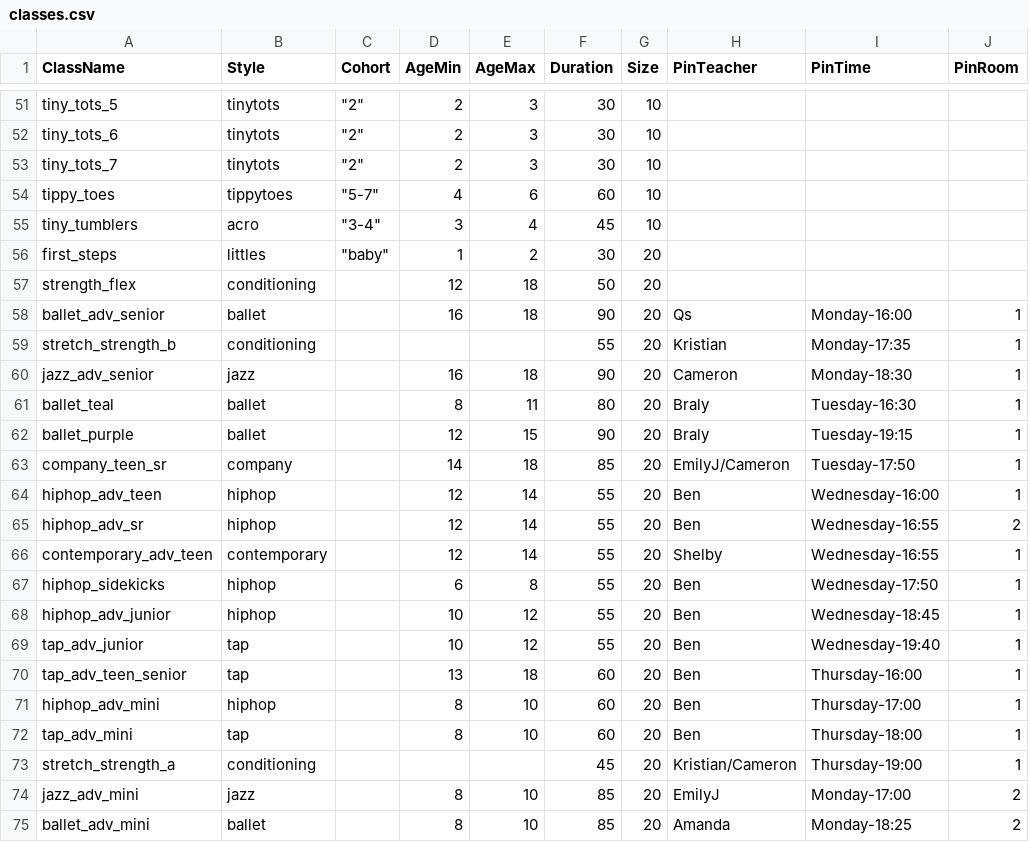
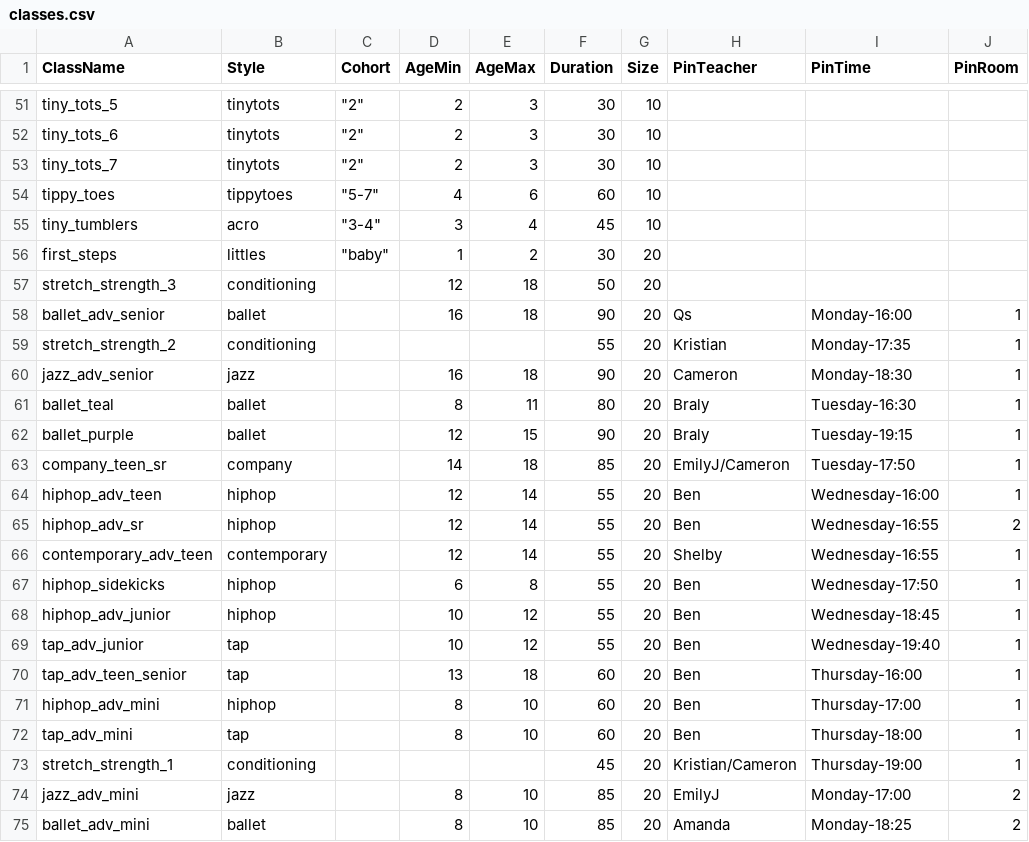
Before and after one commit to bravecompanion/StudioScheduler, a CSV file: classes.csv, drawn as a sheet; only a part is shown, gaps mark what is left out; the diff names each change by its address in the sheet, - before the commit and + after, or states it on an @@ line.

Commit message:
Take Cameron off tap and hiphop classes, combine stretch_strength classes

```diff
--- a/classes.csv
+++ b/classes.csv
-A57 (ClassName): strength_flex
+A57 (ClassName): stretch_strength_3
-A59 (ClassName): stretch_strength_b
+A59 (ClassName): stretch_strength_2
-A73 (ClassName): stretch_strength_a
+A73 (ClassName): stretch_strength_1
```
Also changed, not shown: 1 other file.
